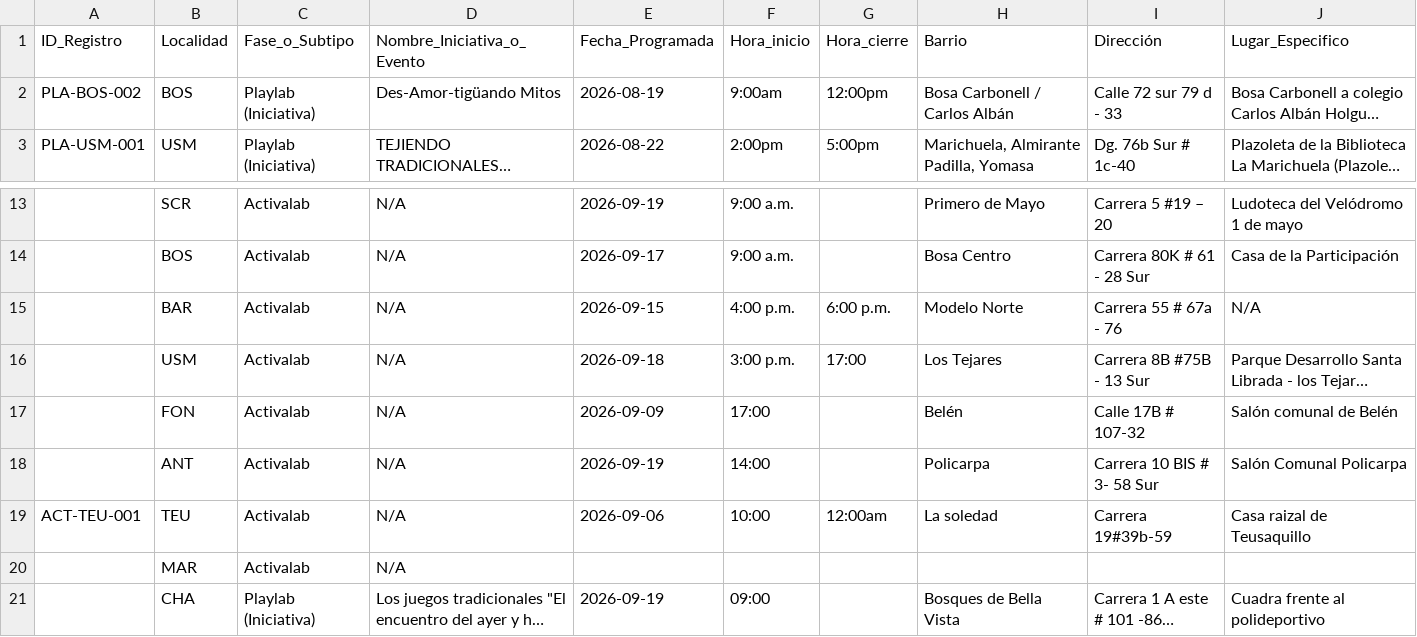
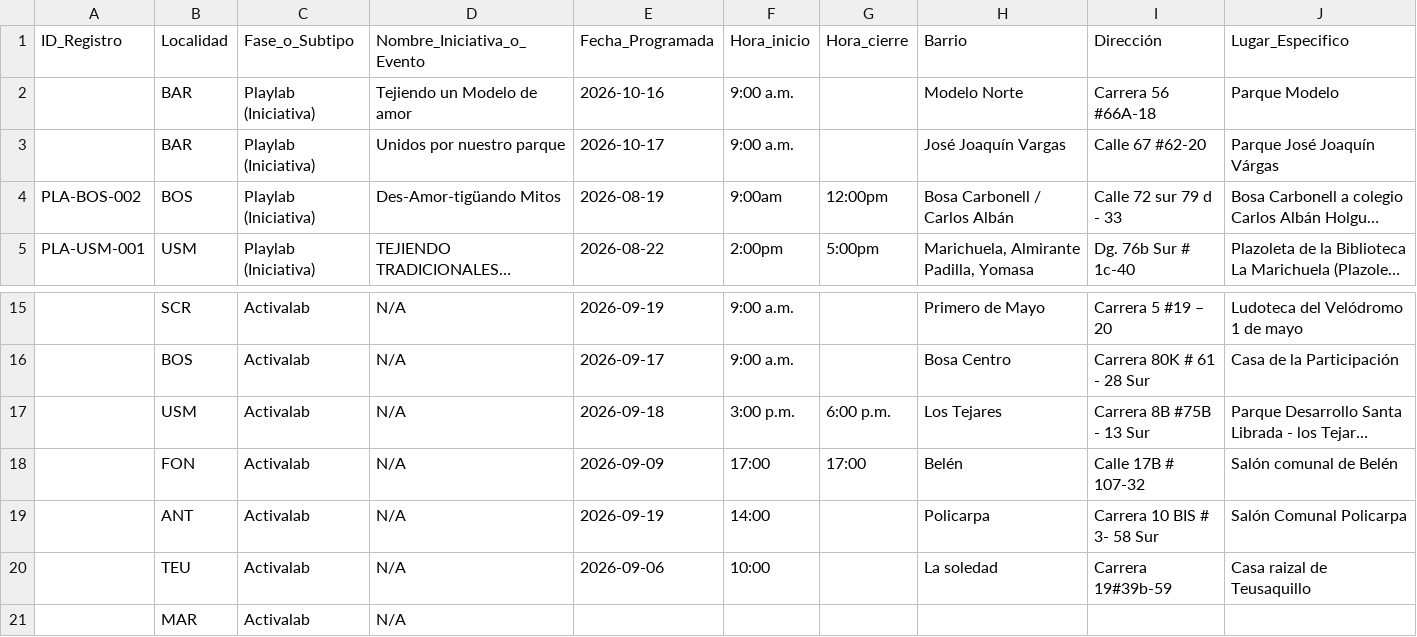
Before and after one commit to soy-juandi/recreolab-data, a CSV file: recreolab_matriz.csv, drawn as a sheet; only a part is shown, gaps mark what is left out; the shorter side is filled out with more unchanged rows; long unchanged cells end in …; removed rows and columns are numbered as before the commit, all else as after; the diff covers the shown part only; the diff names each change by its address in the sheet, - before the commit and + after, or states it on an @@ line.

Commit message:
Actualización automática recreolab_matriz.csv

```diff
--- a/recreolab_matriz.csv
+++ b/recreolab_matriz.csv
@@ row 47 moved to row 2: BAR @@
@@ row 48 moved to row 3: BAR @@
-row 15:  | BAR | Activalab | N/A | 2026-09-15 | 4:00 p.m. | 6:00 p.m. | Modelo Norte | Carrera 55 # 67a - 76 | N/A
-G17 (Hora_cierre): 17:00
+G17 (Hora_cierre): 6:00 p.m.
-G18 (Hora_cierre): (empty)
+G18 (Hora_cierre): 17:00
-A20 (ID_Registro): ACT-TEU-001
+A20 (ID_Registro): (empty)
-G20 (Hora_cierre): 12:00am
+G20 (Hora_cierre): (empty)
```
Also changed, not shown: 1 added row, 8 removed rows and 8 edited cells elsewhere in this file.
